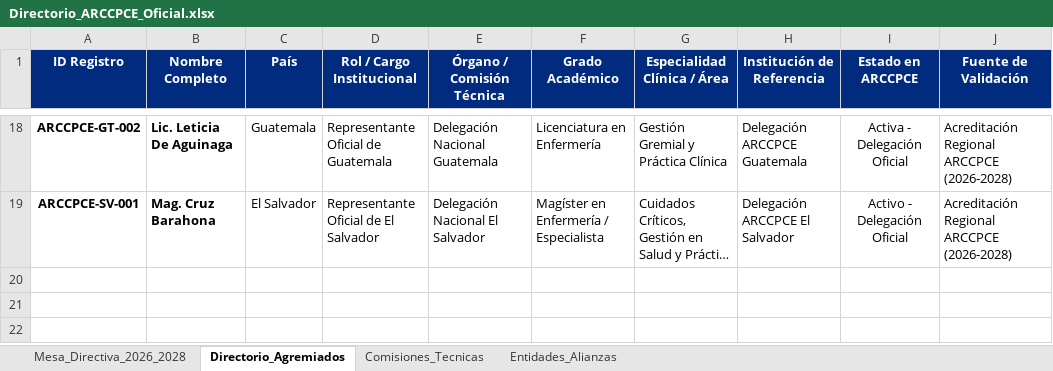
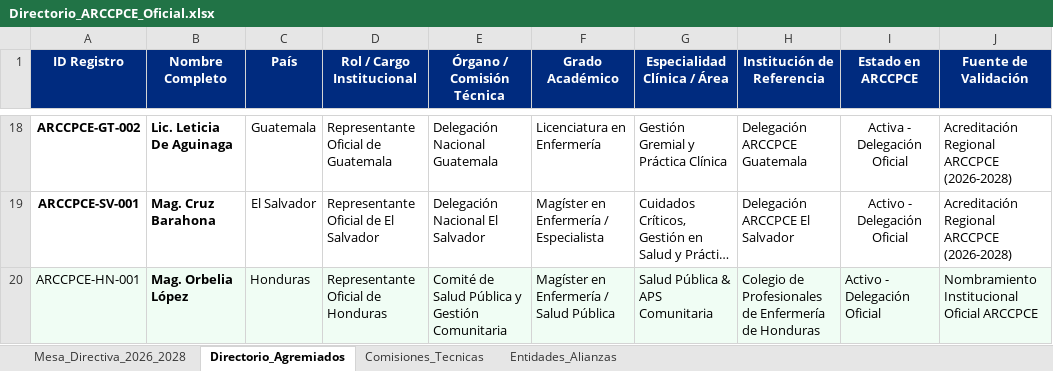
Before and after one commit to fbolanosf/ARCCPCE, an Excel workbook: Directorio_ARCCPCE_Oficial.xlsx, sheet Directorio_Agremiados, drawn as a sheet; only a part is shown, gaps mark what is left out; long unchanged cells end in …; values as stored, in another font and other column widths than the file's, no borders; the diff names each change by its address in the sheet, - before the commit and + after, or states it on an @@ line.

Commit message:
feat(hub): incorporar a Mag. Orbelia Lopez como representacion oficial de Honduras

```diff
--- a/Directorio_ARCCPCE_Oficial.xlsx (sheet Directorio_Agremiados)
+++ b/Directorio_ARCCPCE_Oficial.xlsx (sheet Directorio_Agremiados)
+row 20: ARCCPCE-HN-001 | Mag. Orbelia López | Honduras | Representante Oficial de Honduras | Comité de Salud Pública y Gestión Comunitaria | Magíster en Enfermería / Salud Pública | Salud Pública & APS Comunitaria | Colegio de Profesionales de Enfermería de Honduras | Activo - Delegación Oficial | Nombramiento Institucional Oficial ARCCPCE
```
Also changed, not shown: 2 other files.
